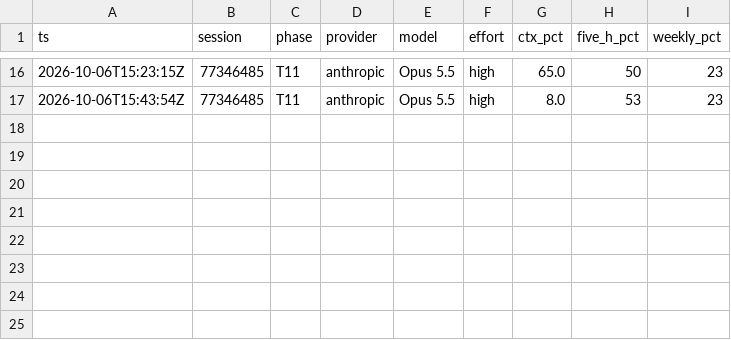
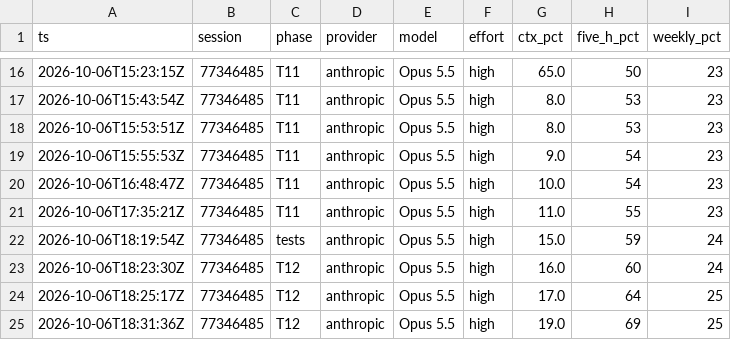
Before and after one commit to Rajan-Thakur/iphs400-mp2-cms, a CSV file: notes/usage-ledger.csv, drawn as a sheet; only a part is shown, gaps mark what is left out.

Commit message:
Documentation about token usage and also modified the README to clarify some things

```diff
--- a/notes/usage-ledger.csv
+++ b/notes/usage-ledger.csv
@@ -17 +17,9 @@ ts,session,phase,provider,model,effort,ctx_pct,five_h_pct,weekly_pct
 2026-10-06T15:43:54Z,77346485,T11,anthropic,Opus 5.5,high,8.0,53,23
+2026-10-06T15:53:51Z,77346485,T11,anthropic,Opus 5.5,high,8.0,53,23
+2026-10-06T15:55:53Z,77346485,T11,anthropic,Opus 5.5,high,9.0,54,23
+2026-10-06T16:48:47Z,77346485,T11,anthropic,Opus 5.5,high,10.0,54,23
+2026-10-06T17:35:21Z,77346485,T11,anthropic,Opus 5.5,high,11.0,55,23
+2026-10-06T18:19:54Z,77346485,tests,anthropic,Opus 5.5,high,15.0,59,24
+2026-10-06T18:23:30Z,77346485,T12,anthropic,Opus 5.5,high,16.0,60,24
+2026-10-06T18:25:17Z,77346485,T12,anthropic,Opus 5.5,high,17.0,64,25
+2026-10-06T18:31:36Z,77346485,T12,anthropic,Opus 5.5,high,19.0,69,25
```
Also changed, not shown: 2 other files.
